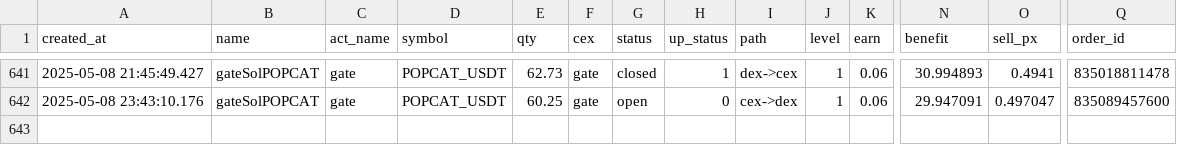
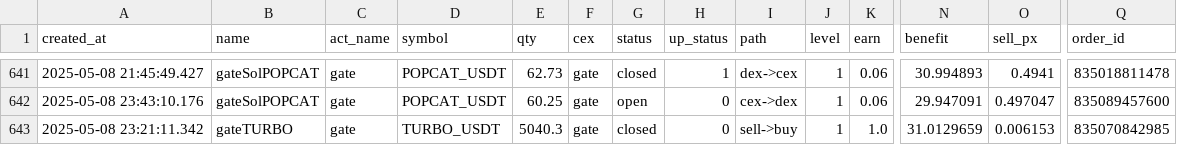
Before and after one commit to txnj/data, a CSV file: gate_0.csv, drawn as a sheet; only a part is shown, gaps mark what is left out; rows hold the shown columns only; the diff names each change by its address in the sheet, - before the commit and + after, or states it on an @@ line.

```diff
--- a/gate_0.csv
+++ b/gate_0.csv
+row 643: 2025-05-08 23:21:11.342 | gateTURBO | gate | TURBO_USDT | 5040.3 | gate | closed | 0 | sell->buy | 1 | 1.0 | 31.0129659 | 0.006153 | 835070842985
```
Also changed, not shown: bitget_0.csv.
